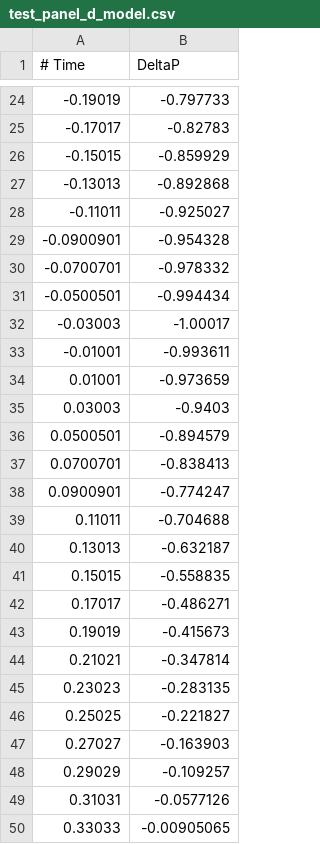
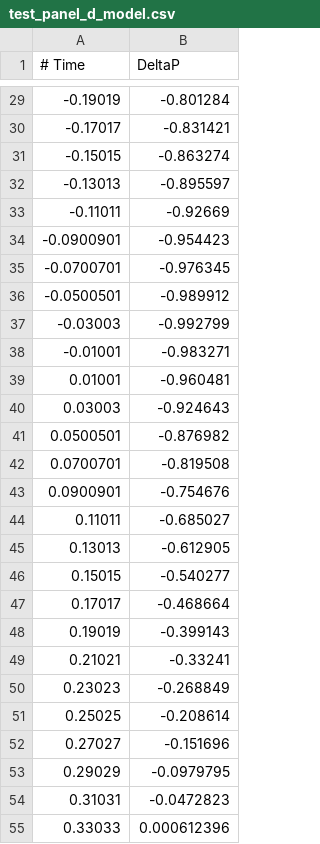
Before and after one commit to cs481-ekh/f22-dust-devils, a CSV file: docs/examples/test_panel_d_model.csv, drawn as a sheet; only a part is shown, gaps mark what is left out; the diff covers the shown part only.

```diff
--- a/docs/examples/test_panel_d_model.csv
+++ b/docs/examples/test_panel_d_model.csv
@@ -24,27 +29,27 @@
--0.19019, -0.797733
--0.17017, -0.82783
--0.15015, -0.859929
--0.13013, -0.892868
--0.11011, -0.925027
--0.0900901, -0.954328
--0.0700701, -0.978332
--0.0500501, -0.994434
--0.03003, -1.00017
--0.01001, -0.993611
-0.01001, -0.973659
-0.03003, -0.9403
-0.0500501, -0.894579
-0.0700701, -0.838413
-0.0900901, -0.774247
-0.11011, -0.704688
-0.13013, -0.632187
-0.15015, -0.558835
-0.17017, -0.486271
-0.19019, -0.415673
-0.21021, -0.347814
-0.23023, -0.283135
-0.25025, -0.221827
-0.27027, -0.163903
-0.29029, -0.109257
-0.31031, -0.0577126
-0.33033, -0.00905065
+-0.19019, -0.801284
+-0.17017, -0.831421
+-0.15015, -0.863274
+-0.13013, -0.895597
+-0.11011, -0.92669
+-0.0900901, -0.954423
+-0.0700701, -0.976345
+-0.0500501, -0.989912
+-0.03003, -0.992799
+-0.01001, -0.983271
+0.01001, -0.960481
+0.03003, -0.924643
+0.0500501, -0.876982
+0.0700701, -0.819508
+0.0900901, -0.754676
+0.11011, -0.685027
+0.13013, -0.612905
+0.15015, -0.540277
+0.17017, -0.468664
+0.19019, -0.399143
+0.21021, -0.33241
+0.23023, -0.268849
+0.25025, -0.208614
+0.27027, -0.151696
+0.29029, -0.0979795
+0.31031, -0.0472823
+0.33033, 0.000612396
```
Also changed, not shown: 6 added rows and 39 edited cells elsewhere in this file, docs/examples/out.csv, docs/examples/test_panel_a.csv, 12 other files.
